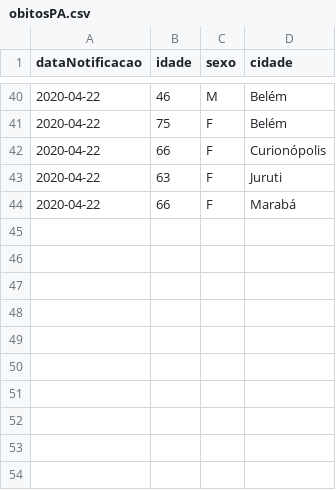
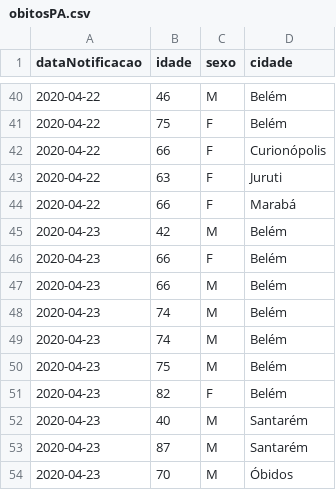
Before and after one commit to linocesar/covidpa, a CSV file: obitosPA.csv, drawn as a sheet; only a part is shown, gaps mark what is left out; the diff names each change by its address in the sheet, - before the commit and + after, or states it on an @@ line.

```diff
--- a/obitosPA.csv
+++ b/obitosPA.csv
+row 45: 2020-04-23 | 42 | M | Belém
+row 46: 2020-04-23 | 66 | F | Belém
+row 47: 2020-04-23 | 66 | M | Belém
+row 48: 2020-04-23 | 74 | M | Belém
+row 49: 2020-04-23 | 74 | M | Belém
+row 50: 2020-04-23 | 75 | M | Belém
+row 51: 2020-04-23 | 82 | F | Belém
+row 52: 2020-04-23 | 40 | M | Santarém
+row 53: 2020-04-23 | 87 | M | Santarém
+row 54: 2020-04-23 | 70 | M | Óbidos
```
Also changed, not shown: casoConfirmadosUnicos.csv, geoloc-cidade-para.csv, 1 other file.
